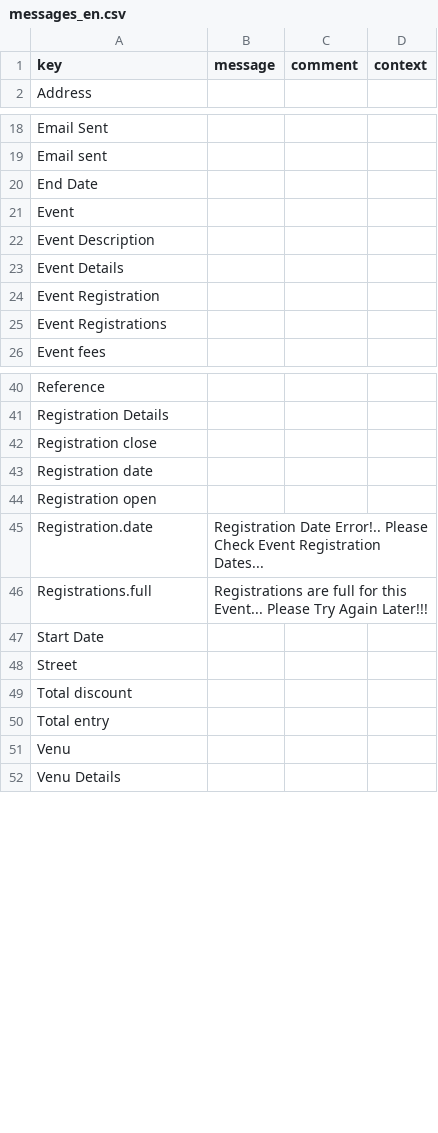
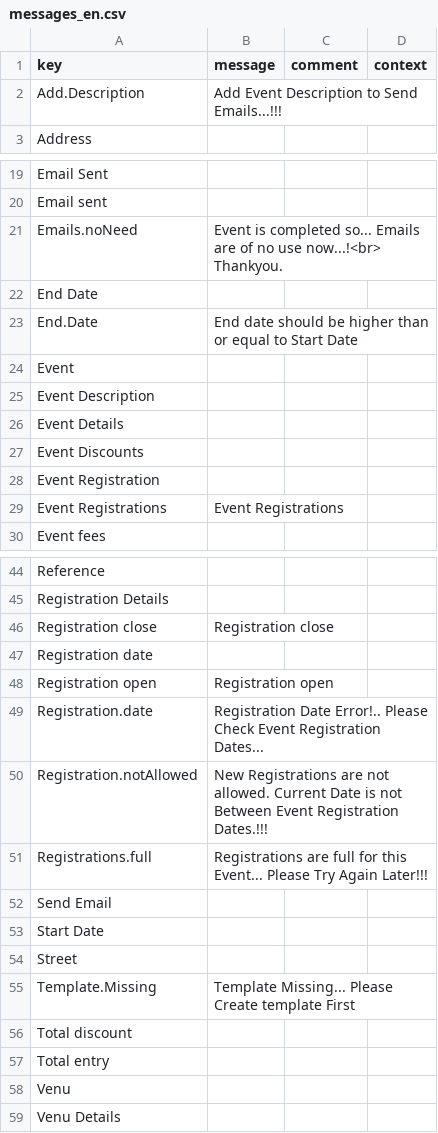
Before and after one commit to rme-axelor/adk-test, a CSV file: axelor-event-registration-app/modules/axelor-event-registration/src/main/resources/i18n/messages_en.csv, drawn as a sheet; only a part is shown, gaps mark what is left out; the diff covers the shown part only.

```diff
--- a/axelor-event-registration-app/modules/axelor-event-registration/src/main/resources/i18n/messages_en.csv
+++ b/axelor-event-registration-app/modules/axelor-event-registration/src/main/resources/i18n/messages_en.csv
@@ -1,0 +2 @@
+Add.Description,Add Event Description to Send Emails...!!!,,
@@ -19,0 +21 @@
+Emails.noNeed,Event is completed so... Emails are of no use now...!<br> Thankyou.,,
@@ -20,0 +23 @@
+End.Date,End date should be higher than or equal to Start Date,,
@@ -23,0 +27 @@
+Event Discounts,,,
@@ -25 +29 @@
-"Event Registrations",,,
+Event Registrations,Event Registrations,,
@@ -42 +46 @@
-"Registration close",,,
+Registration close,Registration close,,
@@ -44 +48 @@
-"Registration open",,,
+Registration open,Registration open,,
@@ -45,0 +50 @@
+Registration.notAllowed,New Registrations are not allowed. Current Date is not Between Event Registration Dates.!!!,,
@@ -46,0 +52 @@
+Send Email,,,
@@ -48,0 +55 @@
+Template.Missing,Template Missing... Please Create template First,,
```
Also changed, not shown: 1 removed row elsewhere in this file, axelor-event-registration-app/modules/axelor-event-registration/src/main/resources/i18n/messages.csv, axelor-event-registration-app/modules/axelor-event-registration/src/main/resources/i18n/messages_fr.csv, 6 other files.
